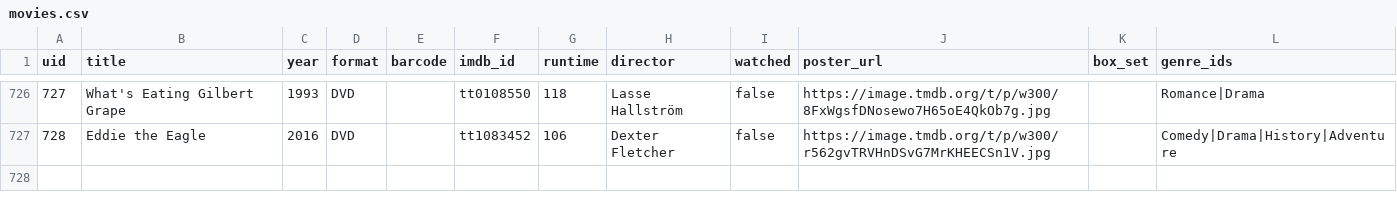
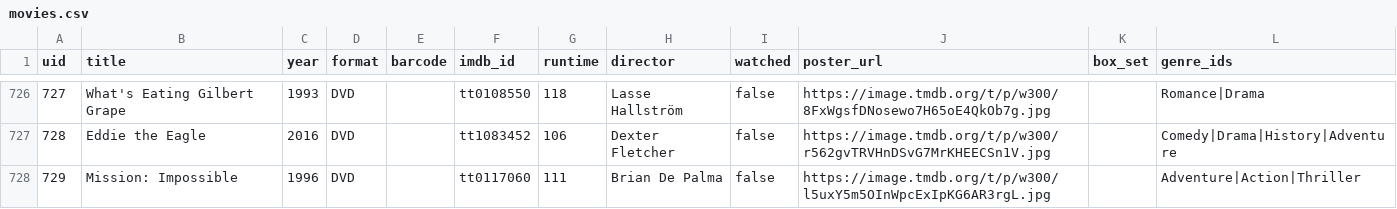
Before and after one commit to wonderdk/bekindrewind, a CSV file: movies.csv, drawn as a sheet; only a part is shown, gaps mark what is left out.

Commit message:
Add: Mission: Impossible

```diff
--- a/movies.csv
+++ b/movies.csv
@@ -727 +727,2 @@
 "728","Eddie the Eagle","2016","DVD","","tt1083452","106","Dexter Fletcher","false","https://image.tmdb.org/t/p/w300/r562gvTRVHnDSvG7MrKHEECSn1V.jpg","","Comedy|Drama|History|Adventure"
+"729","Mission: Impossible","1996","DVD","","tt0117060","111","Brian De Palma","false","https://image.tmdb.org/t/p/w300/l5uxY5m5OInWpcExIpKG6AR3rgL.jpg","","Adventure|Action|Thriller"
```
